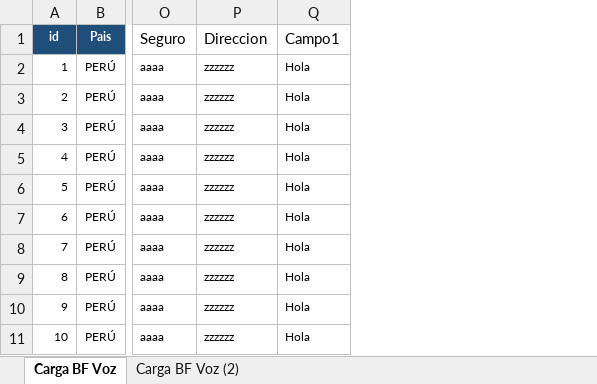
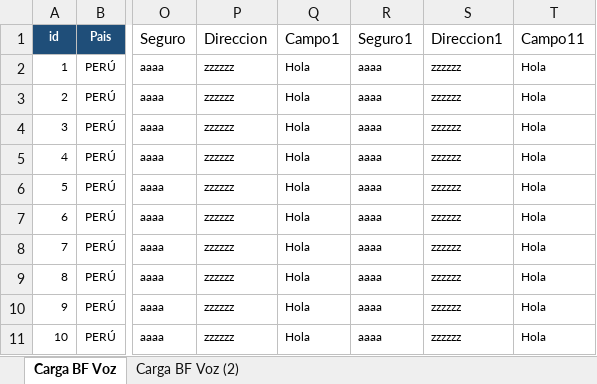
Before and after one commit to kyrosdesarrollo/Proyecto-Evaluacion, an Excel workbook: Carga BF Voz (10).xlsx, sheet Carga BF Voz, drawn as a sheet; only a part is shown, gaps mark what is left out; values as stored, in another font and other column widths than the file's, no borders; conditional formats not drawn; the diff names each change by its address in the sheet, - before the commit and + after, or states it on an @@ line.

```diff
--- a/Carga BF Voz (10).xlsx (sheet Carga BF Voz)
+++ b/Carga BF Voz (10).xlsx (sheet Carga BF Voz)
+column R (Seguro1), rows 2-11: all aaaa
+column S (Direccion1), rows 2-11: all zzzzzz
+column T (Campo11), rows 2-11: all Hola
```
Also changed, not shown: 8 other files.
